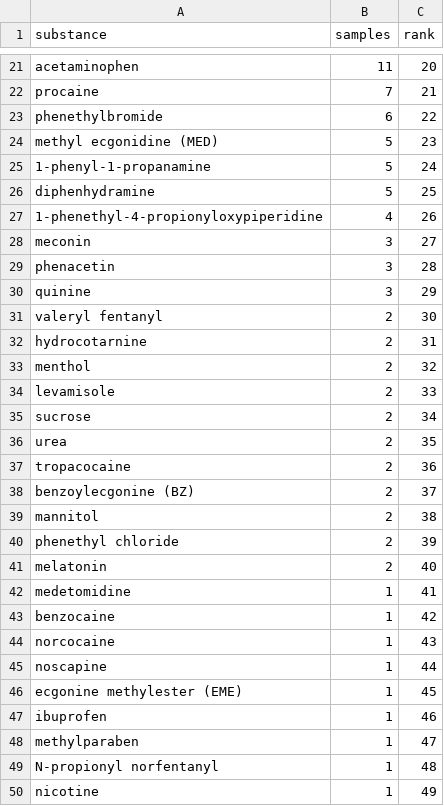
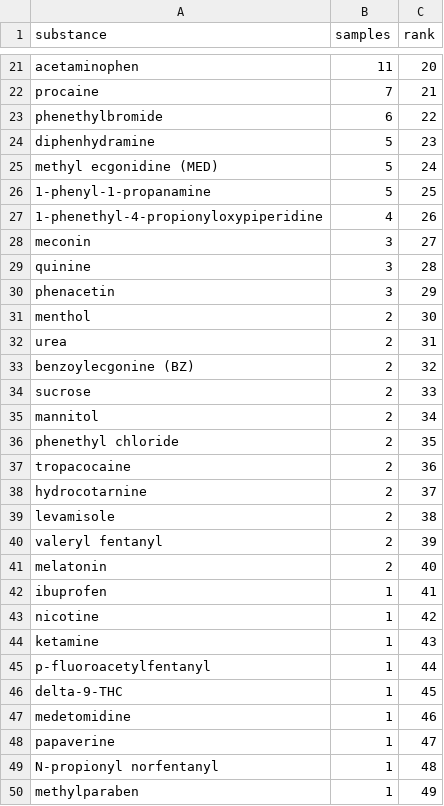
Before and after one commit to opioiddatalab/drugchecking, a CSV file: datasets/code/Streamlit/x_subs.csv, drawn as a sheet; only a part is shown, gaps mark what is left out; the diff covers the shown part only.

```diff
--- a/datasets/code/Streamlit/x_subs.csv
+++ b/datasets/code/Streamlit/x_subs.csv
@@ -23,28 +23,28 @@ substance,samples,rank
 "phenethylbromide",6,22
-"methyl ecgonidine (MED)",5,23
-"1-phenyl-1-propanamine",5,24
-"diphenhydramine",5,25
+"diphenhydramine",5,23
+"methyl ecgonidine (MED)",5,24
+"1-phenyl-1-propanamine",5,25
 "1-phenethyl-4-propionyloxypiperidine",4,26
 "meconin",3,27
-"phenacetin",3,28
-"quinine",3,29
-"valeryl fentanyl",2,30
-"hydrocotarnine",2,31
-"menthol",2,32
-"levamisole",2,33
-"sucrose",2,34
-"urea",2,35
+"quinine",3,28
+"phenacetin",3,29
+"menthol",2,30
+"urea",2,31
+"benzoylecgonine (BZ)",2,32
+"sucrose",2,33
+"mannitol",2,34
+"phenethyl chloride",2,35
 "tropacocaine",2,36
-"benzoylecgonine (BZ)",2,37
-"mannitol",2,38
-"phenethyl chloride",2,39
+"hydrocotarnine",2,37
+"levamisole",2,38
+"valeryl fentanyl",2,39
 "melatonin",2,40
-"medetomidine",1,41
-"benzocaine",1,42
-"norcocaine",1,43
-"noscapine",1,44
-"ecgonine methylester (EME)",1,45
-"ibuprofen",1,46
-"methylparaben",1,47
+"ibuprofen",1,41
+"nicotine",1,42
+"ketamine",1,43
+"p-fluoroacetylfentanyl",1,44
+"delta-9-THC",1,45
+"medetomidine",1,46
+"papaverine",1,47
 "N-propionyl norfentanyl",1,48
-"nicotine",1,49
+"methylparaben",1,49
```
Also changed, not shown: 3 added rows, 3 removed rows and 9 edited cells elsewhere in this file, 4 other files.
